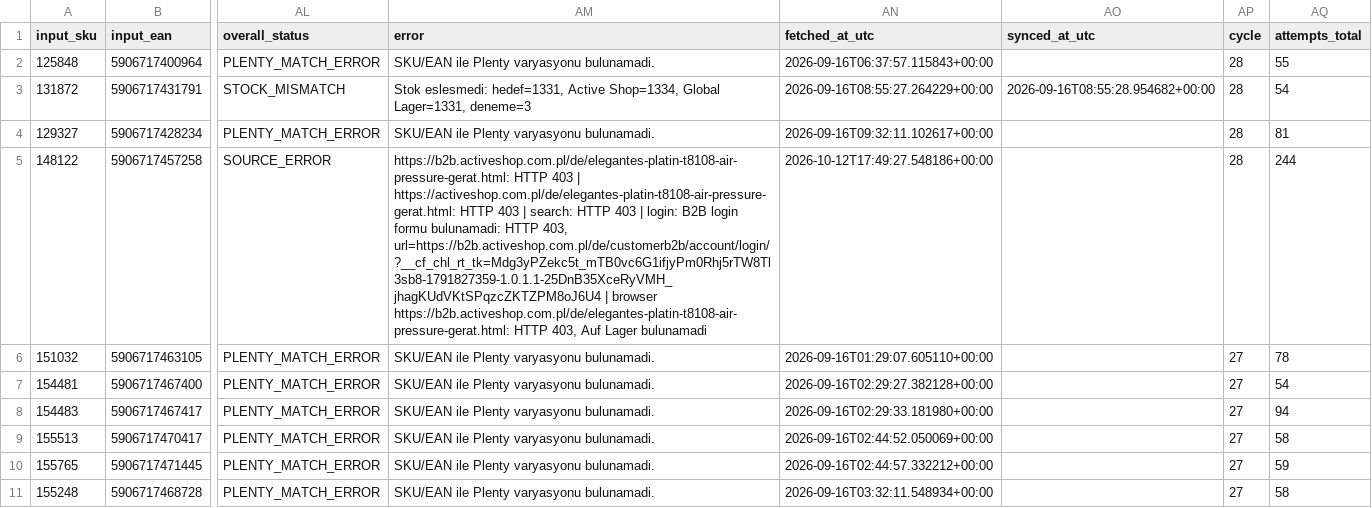
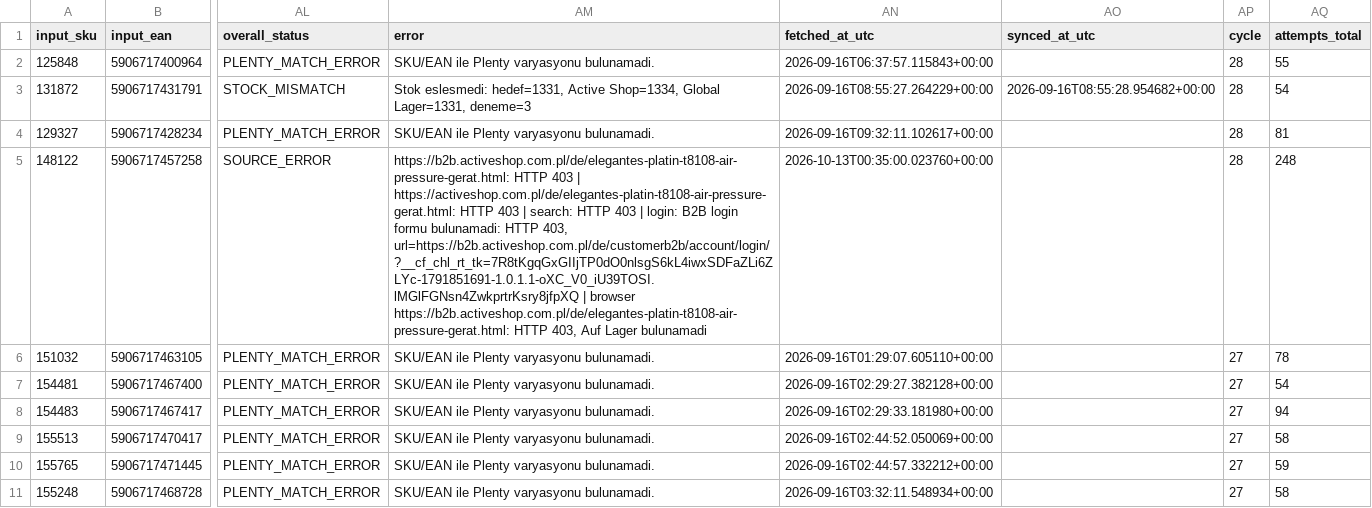
Before and after one commit to globalfriseur/GlobalStokFiyat, a CSV file: output/stock_failed_products.csv, drawn as a sheet; only a part is shown, gaps mark what is left out; the diff names each change by its address in the sheet, - before the commit and + after, or states it on an @@ line.

```diff
--- a/output/stock_failed_products.csv
+++ b/output/stock_failed_products.csv
-AM5 (error): …HTTP 403, url=https://b2b.activeshop.com.pl/de/customerb2b/account/login/?__cf_chl_rt_tk=Mdg3yPZekc5t_mTB0vc6G1ifjyPm0Rhj5rTW8Tl3sb8-1791827359-1.0.1.1-25DnB35XceRyVMH_jhagKUdVKtSPqzcZKTZPM8oJ6U4 | browser…
+AM5 (error): …HTTP 403, url=https://b2b.activeshop.com.pl/de/customerb2b/account/login/?__cf_chl_rt_tk=7R8tKgqGxGIIjTP0dO0nlsgS6kL4iwxSDFaZLi6ZLYc-1791851691-1.0.1.1-oXC_V0_iU39TOSI.lMGlFGNsn4ZwkprtrKsry8jfpXQ | browser…
-AN5 (fetched_at_utc): 2026-10-12T17:49:27.548186+00:00
+AN5 (fetched_at_utc): 2026-10-13T00:35:00.023760+00:00
-AQ5 (attempts_total): 244
+AQ5 (attempts_total): 248
```
Also changed, not shown: 3 other files.
